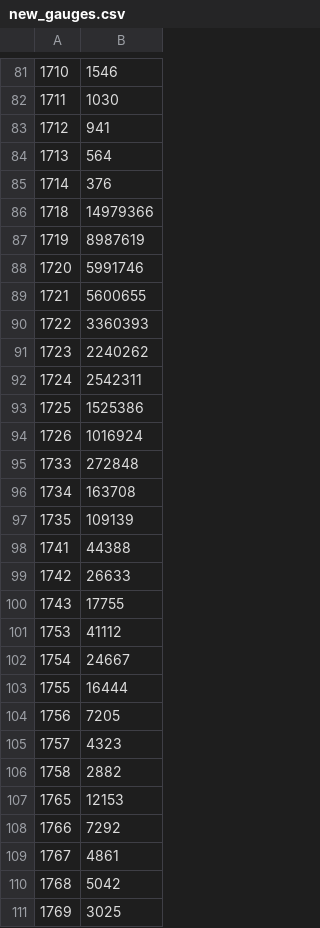
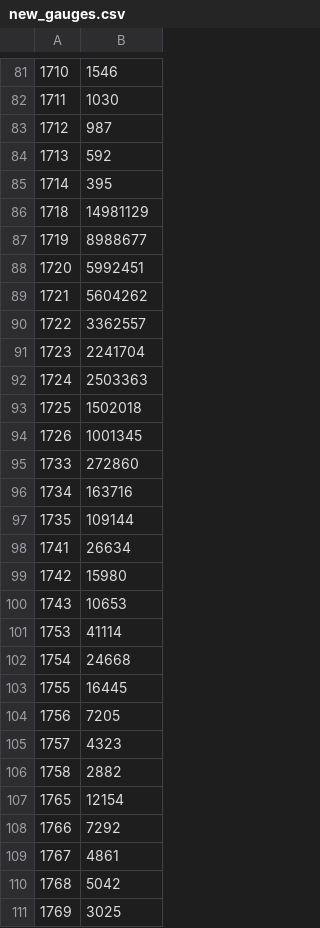
Before and after one commit to OsmosisIncentivesCommittee/OsmoIncentives, a CSV file: data/new_gauges.csv, drawn as a sheet; only a part is shown, gaps mark what is left out; the diff covers the shown part only.

```diff
--- a/data/new_gauges.csv
+++ b/data/new_gauges.csv
@@ -82,23 +82,23 @@
 1711,1030
-1712,941
-1713,564
-1714,376
-1718,14979366
-1719,8987619
-1720,5991746
-1721,5600655
-1722,3360393
-1723,2240262
-1724,2542311
-1725,1525386
-1726,1016924
-1733,272848
-1734,163708
-1735,109139
-1741,44388
-1742,26633
-1743,17755
-1753,41112
-1754,24667
-1755,16444
+1712,987
+1713,592
+1714,395
+1718,14981129
+1719,8988677
+1720,5992451
+1721,5604262
+1722,3362557
+1723,2241704
+1724,2503363
+1725,1502018
+1726,1001345
+1733,272860
+1734,163716
+1735,109144
+1741,26634
+1742,15980
+1743,10653
+1753,41114
+1754,24668
+1755,16445
 1756,7205
@@ -106,3 +106,3 @@
 1758,2882
-1765,12153
+1765,12154
 1766,7292
```
Also changed, not shown: 165 edited cells elsewhere in this file, data/incentives.csv, 2 other files.
